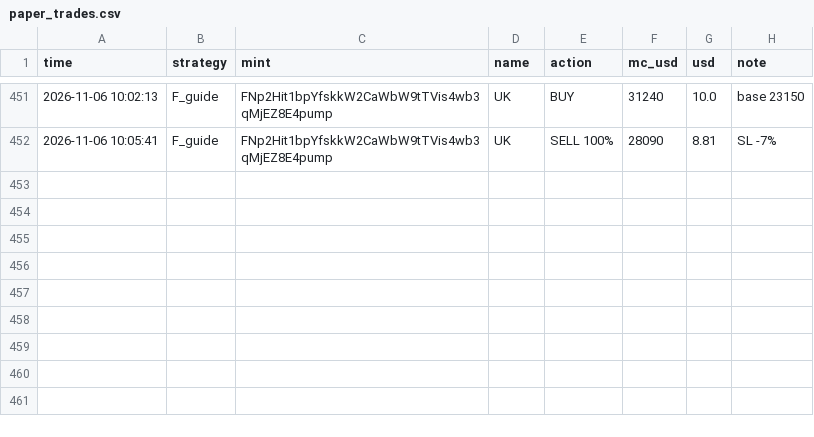
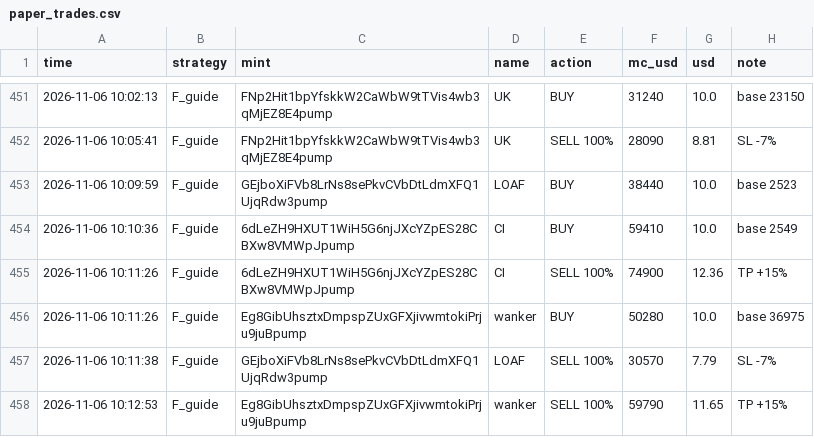
Before and after one commit to mohit1337890-rgb/pump-paper-bot, a CSV file: paper_trades.csv, drawn as a sheet; only a part is shown, gaps mark what is left out; the diff names each change by its address in the sheet, - before the commit and + after, or states it on an @@ line.

Commit message:
paper bot update

```diff
--- a/paper_trades.csv
+++ b/paper_trades.csv
+row 453: 2026-11-06 10:09:59 | F_guide | GEjboXiFVb8LrNs8sePkvCVbDtLdmXFQ1UjqRdw3pump | LOAF | BUY | 38440 | 10.0 | base 2523
+row 454: 2026-11-06 10:10:36 | F_guide | 6dLeZH9HXUT1WiH5G6njJXcYZpES28CBXw8VMWpJpump | CI | BUY | 59410 | 10.0 | base 2549
+row 455: 2026-11-06 10:11:26 | F_guide | 6dLeZH9HXUT1WiH5G6njJXcYZpES28CBXw8VMWpJpump | CI | SELL 100% | 74900 | 12.36 | TP +15%
+row 456: 2026-11-06 10:11:26 | F_guide | Eg8GibUhsztxDmpspZUxGFXjivwmtokiPrju9juBpump | wanker | BUY | 50280 | 10.0 | base 36975
+row 457: 2026-11-06 10:11:38 | F_guide | GEjboXiFVb8LrNs8sePkvCVbDtLdmXFQ1UjqRdw3pump | LOAF | SELL 100% | 30570 | 7.79 | SL -7%
+row 458: 2026-11-06 10:12:53 | F_guide | Eg8GibUhsztxDmpspZUxGFXjivwmtokiPrju9juBpump | wanker | SELL 100% | 59790 | 11.65 | TP +15%
```
Also changed, not shown: 2 other files.
